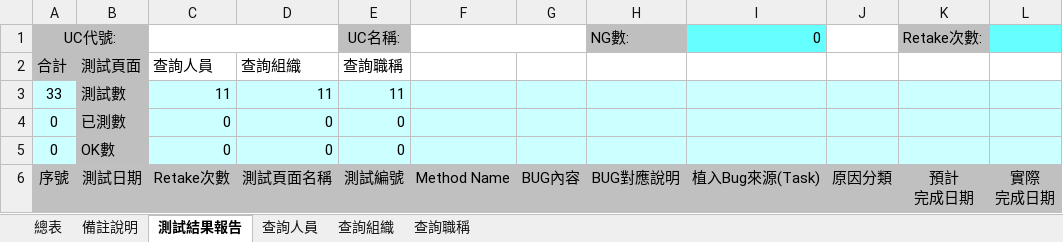
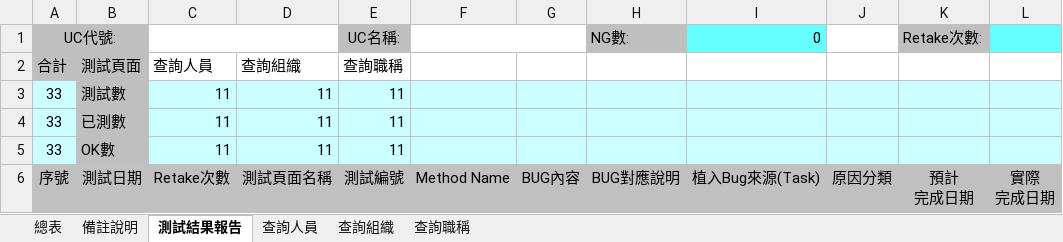
Before and after one commit to OldtreeChen/Suda3g, an Excel workbook: APF/SD008/SD008_功能測試驗收規格書_APF0505.xlsx, sheet 測試結果報告, drawn as a sheet; only a part is shown; values as stored, in another font and other column widths than the file's, no borders; the diff names each change by its address in the sheet, - before the commit and + after, or states it on an @@ line.

```diff
--- a/APF/SD008/SD008_功能測試驗收規格書_APF0505.xlsx (sheet 測試結果報告)
+++ b/APF/SD008/SD008_功能測試驗收規格書_APF0505.xlsx (sheet 測試結果報告)
-A4:A5 (UC代號:): 0
+A4:A5 (UC代號:): 33
-C4:C5: 0
+C4:C5: 11
-D4:D5: 0
+D4:D5: 11
-E4:E5 (UC名稱:): 0
+E4:E5 (UC名稱:): 11
```
Also changed, not shown: sheet 查詢人員, sheet 查詢組織, sheet 查詢職稱, APF/SD008/SD008_功能測試驗收規格書_APF0101.xlsx.
